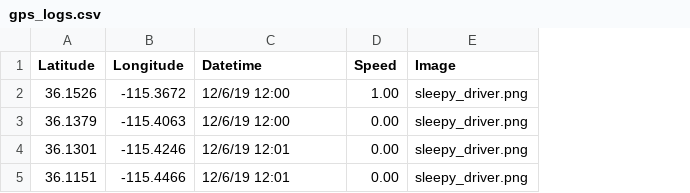
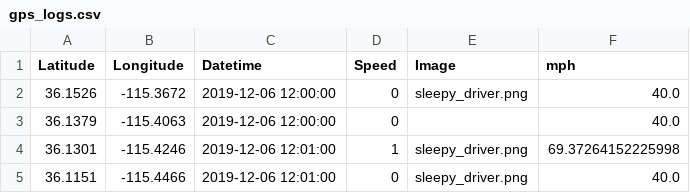
Before and after one commit to sairavuru/w251_fall2019_team2, a CSV file: photo_capture/gps_logs.csv, drawn as a sheet; the diff names each change by its address in the sheet, - before the commit and + after, or states it on an @@ line.

Commit message:
Modified to capture speed & no pics

```diff
--- a/photo_capture/gps_logs.csv
+++ b/photo_capture/gps_logs.csv
+column F (mph), rows 2-5: 40.0 | 40.0 | 69.37264152225998 | 40.0
-C2:C3 (Datetime): 12/6/19 12:00
+C2:C3 (Datetime): 2019-12-06 12:00:00
-D2 (Speed): 1.00
+D2 (Speed): 0
-D3 (Speed): 0.00
+D3 (Speed): 0
-E3 (Image): sleepy_driver.png
+E3 (Image): (empty)
-C4:C5 (Datetime): 12/6/19 12:01
+C4:C5 (Datetime): 2019-12-06 12:01:00
-D4 (Speed): 0.00
+D4 (Speed): 1
-D5 (Speed): 0.00
+D5 (Speed): 0
```
Also changed, not shown: 2 other files.
